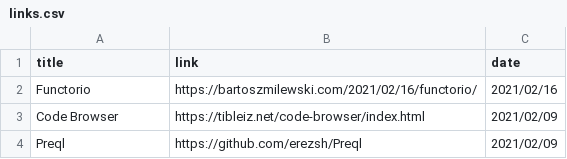
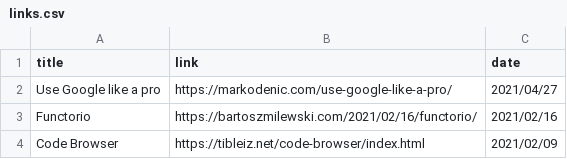
Before and after one commit to rinfz/b5.re-3, a CSV file: content/links.csv, drawn as a sheet; only a part is shown; the shorter side is filled out with more unchanged rows.

Commit message:
add new link

```diff
--- a/content/links.csv
+++ b/content/links.csv
@@ -1,2 +1,3 @@
 title,link,date
+Use Google like a pro,https://markodenic.com/use-google-like-a-pro/,2021/04/27
 Functorio,https://bartoszmilewski.com/2021/02/16/functorio/,2021/02/16
```
